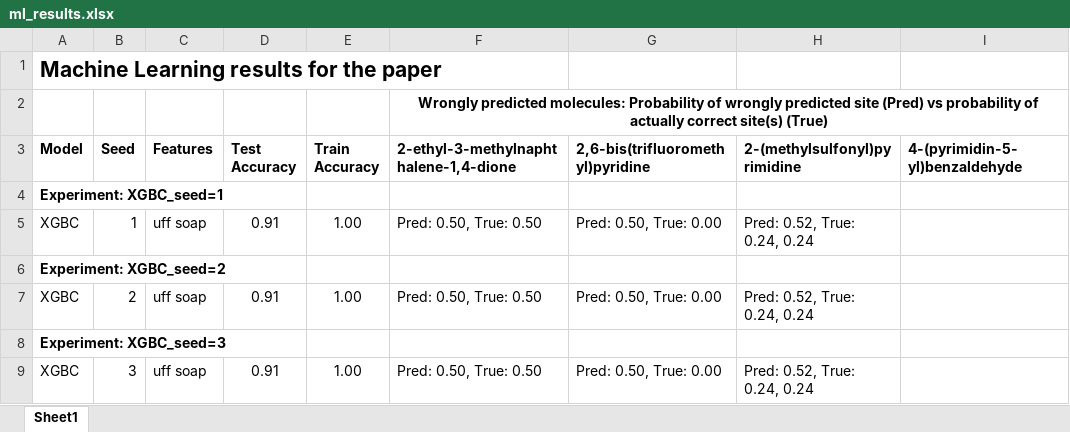
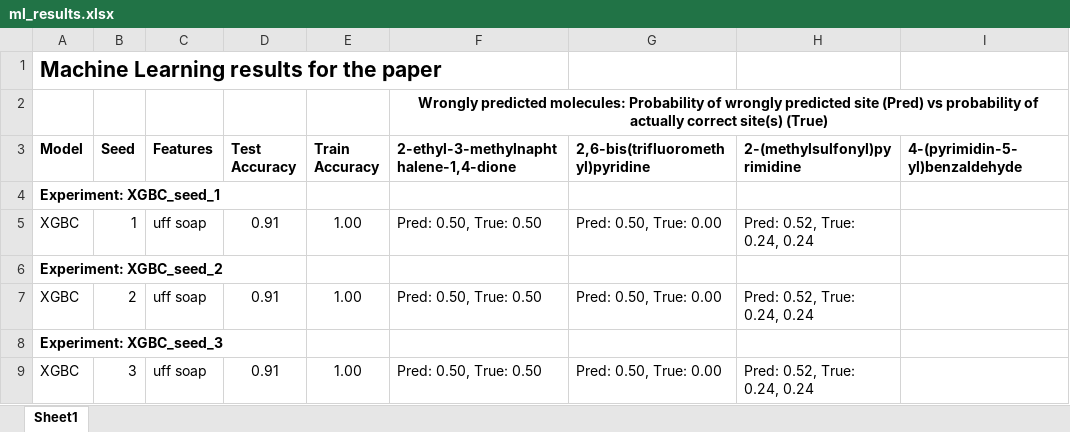
Before and after one commit to CCEMGroupTCD/Fukui-Indices, an Excel workbook: ml_results.xlsx, sheet Sheet1, drawn as a sheet; only a part is shown; values as stored, in another font and other column widths than the file's, no borders; the diff covers the shown part only; the diff names each change by its address in the sheet, - before the commit and + after, or states it on an @@ line.

Commit message:
Updated with latest results.

```diff
--- a/ml_results.xlsx (sheet Sheet1)
+++ b/ml_results.xlsx (sheet Sheet1)
-A4 (Model): Experiment: XGBC_seed=1
+A4 (Model): Experiment: XGBC_seed_1
-A6 (Model): Experiment: XGBC_seed=2
+A6 (Model): Experiment: XGBC_seed_2
-A8 (Model): Experiment: XGBC_seed=3
+A8 (Model): Experiment: XGBC_seed_3
```
Also changed, not shown: 23 edited cells and cell formats elsewhere in this sheet.
